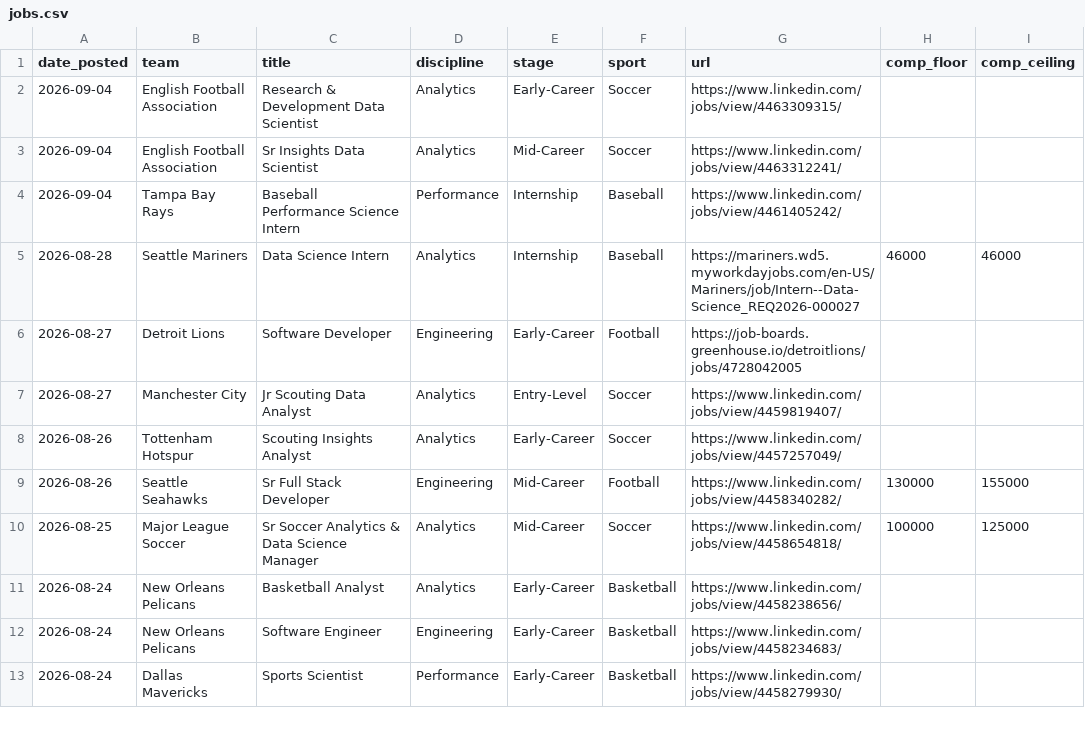
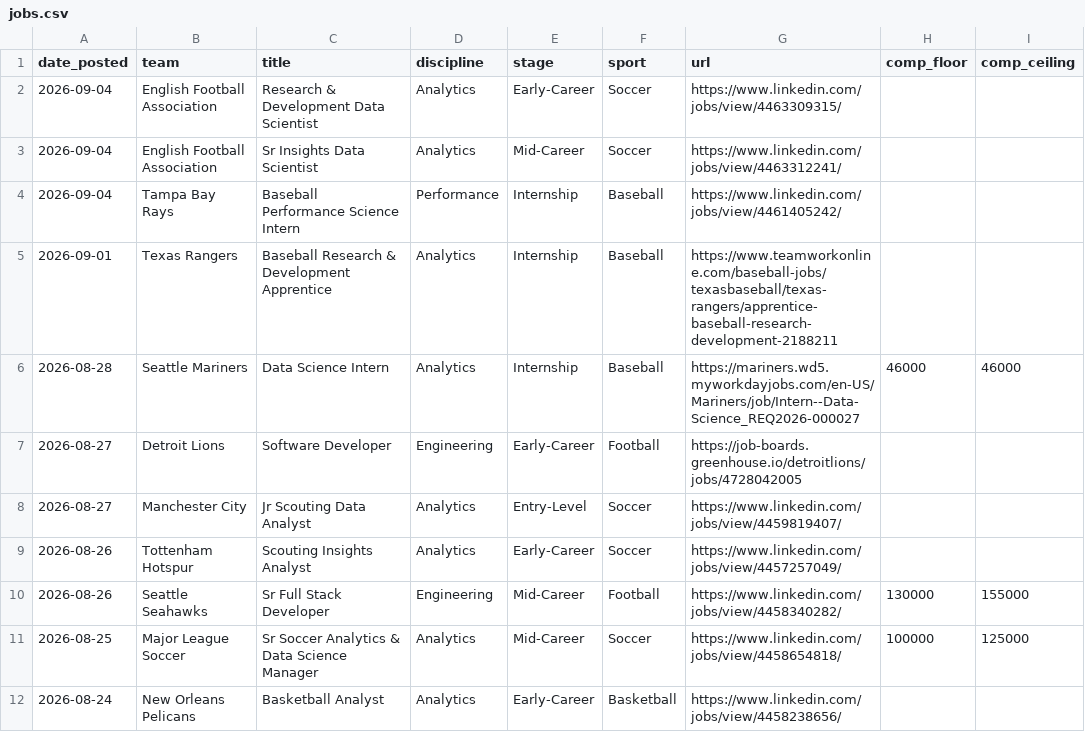
Before and after one commit to saberpowers/saberpowers.github.io, a CSV file: jobs/jobs.csv, drawn as a sheet; only a part is shown; the shorter side is filled out with more unchanged rows.

Commit message:
add rangers internship

```diff
--- a/jobs/jobs.csv
+++ b/jobs/jobs.csv
@@ -4,2 +4,3 @@ date_posted,team,title,discipline,stage,sport,url,comp_floor,comp_ceiling
 2026-09-04,Tampa Bay Rays,Baseball Performance Science Intern,Performance,Internship,Baseball,https://www.linkedin.com/jobs/view/4461405242/
+2026-09-01,Texas Rangers,Baseball Research & Development Apprentice,Analytics,Internship,Baseball,https://www.teamworkonline.com/baseball-jobs/texasbaseball/texas-rangers/apprentice-baseball-research-development-2188211
 2026-08-28,Seattle Mariners,Data Science Intern,Analytics,Internship,Baseball,https://mariners.wd5.myworkdayjobs.com/en-US/Mariners/job/Intern--Data-Science_REQ2026-000027,46000,46000
```
